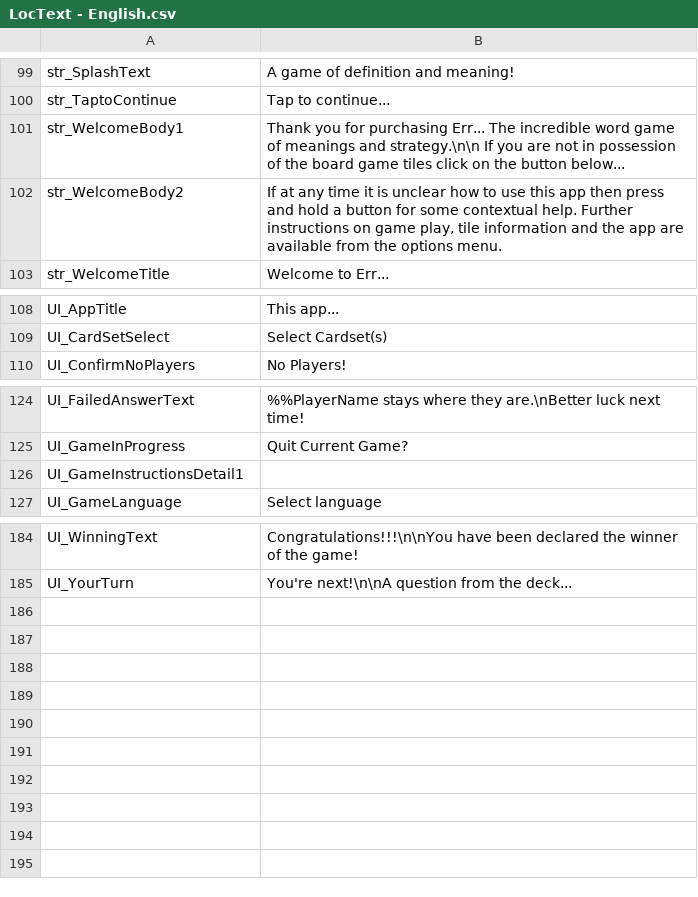
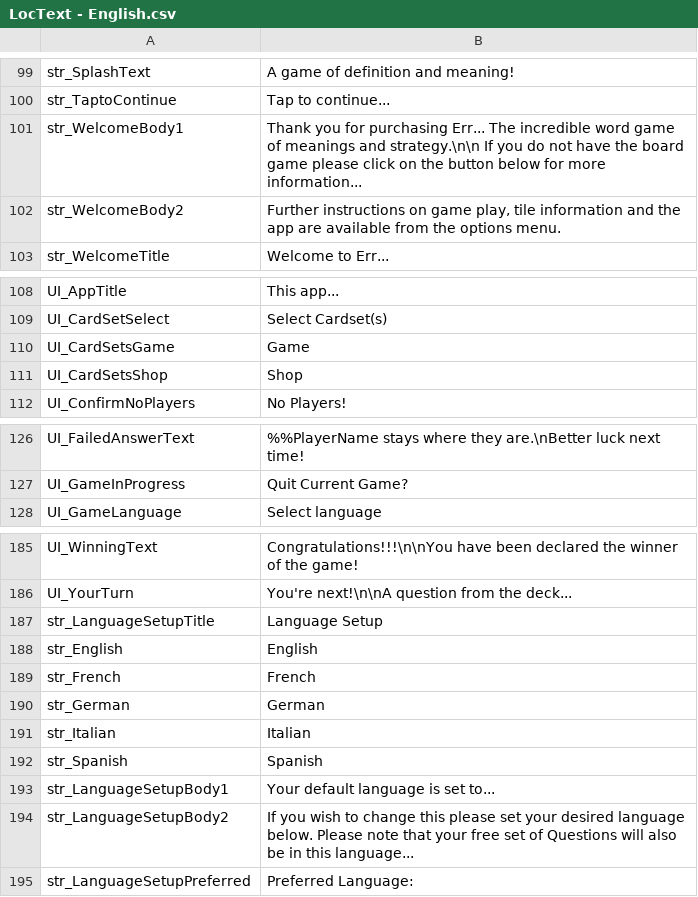
Before and after one commit to GrayMonkey/Err, a CSV file: Assets/Resources/LocText - English.csv, drawn as a sheet; only a part is shown, gaps mark what is left out.

Commit message:
Default Language Setup (no purchase)
Default language is now set up as a step during first run of the game.

ToDo: This also needs to be tied in to a free purchase of the relevant starter pack of the game.

```diff
--- a/Assets/Resources/LocText - English.csv
+++ b/Assets/Resources/LocText - English.csv
@@ -100,4 +100,4 @@ str_SplashText,A game of definition and meaning!
 str_TaptoContinue,Tap to continue...
-str_WelcomeBody1,Thank you for purchasing Err... The incredible word game of meanings and strategy.\n\n If you are not in possession of the board game tiles click on the button below...
-str_WelcomeBody2,"If at any time it is unclear how to use this app then press and hold a button for some contextual help.  Further instructions on game play, tile information and the app are available from the options menu."
+str_WelcomeBody1,Thank you for purchasing Err... The incredible word game of meanings and strategy.\n\n If you do not have the board game please click on the button below for more information...
+str_WelcomeBody2,"Further instructions on game play, tile information and the app are available from the options menu."
 str_WelcomeTitle,Welcome to Err...
@@ -109,2 +109,4 @@ UI_AppTitle,This app...
 UI_CardSetSelect,Select Cardset(s)
+UI_CardSetsGame,Game
+UI_CardSetsShop,Shop
 UI_ConfirmNoPlayers,No Players!
@@ -125,3 +127,2 @@ UI_FailedAnswerText,%%PlayerName stays where they are.\nBetter luck next time!
 UI_GameInProgress,Quit Current Game?
-UI_GameInstructionsDetail1,
 UI_GameLanguage,Select language
@@ -185 +186,10 @@ UI_WinningText,Congratulations!!!\n\nYou have been declared the winner of the ga
 UI_YourTurn,You're next!\n\nA question from the deck...
+str_LanguageSetupTitle,Language Setup
+str_English,English
+str_French,French
+str_German,German
+str_Italian,Italian
+str_Spanish,Spanish
+str_LanguageSetupBody1,Your default language is set to...
+str_LanguageSetupBody2,If you wish to change this please set your desired language below. Please note that your free set of Questions will also be in this language...
+str_LanguageSetupPreferred,Preferred Language:
```
Also changed, not shown: 31 other files.
